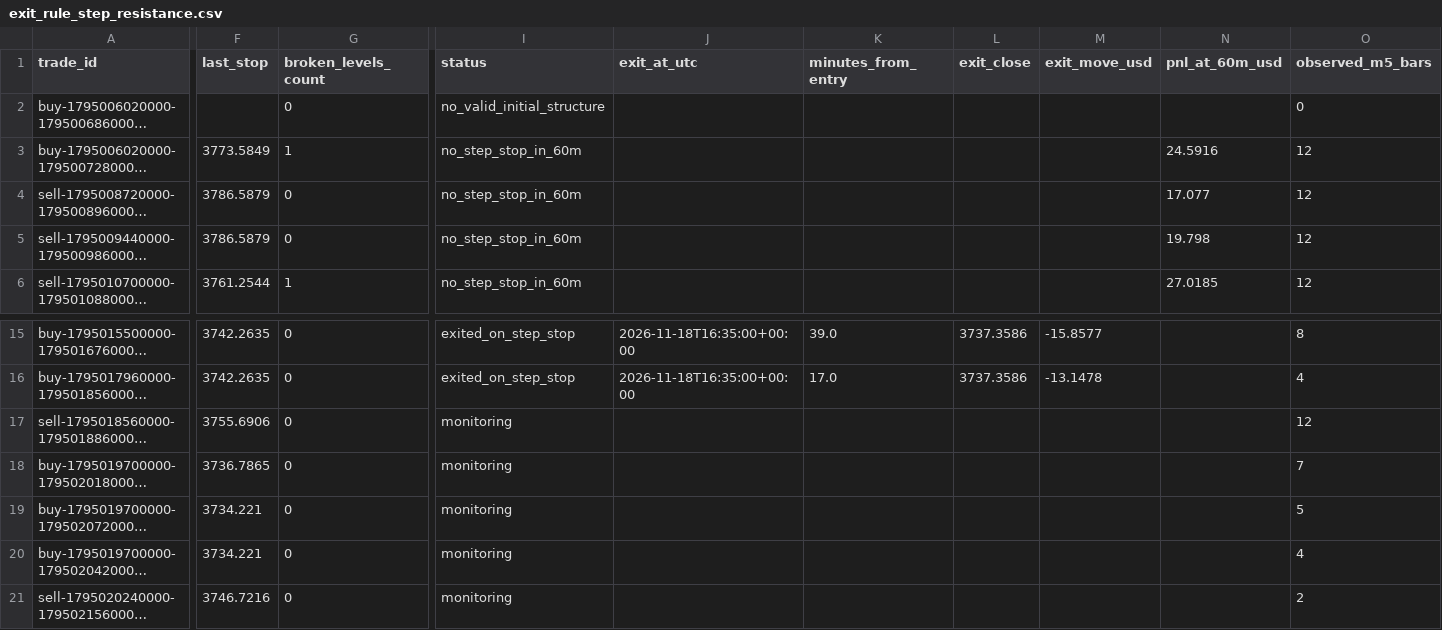
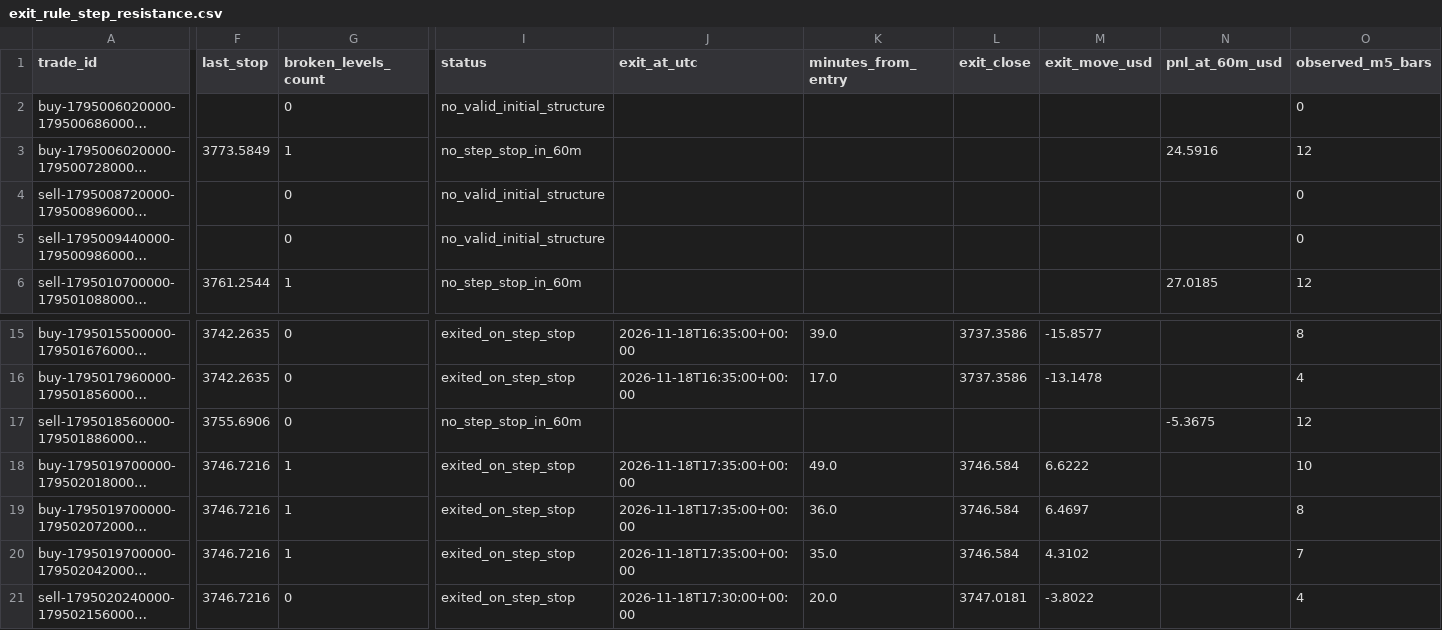
Before and after one commit to salehrbo1-cell/Alert-bot, a CSV file: research/sonic_paper/exit_rule_step_resistance.csv, drawn as a sheet; only a part is shown, gaps mark what is left out; long unchanged cells end in …; the diff covers the shown part only; the diff names each change by its address in the sheet, - before the commit and + after, or states it on an @@ line.

Commit message:
Update Samo paper-monitor observations

```diff
--- a/research/sonic_paper/exit_rule_step_resistance.csv
+++ b/research/sonic_paper/exit_rule_step_resistance.csv
-F4:F5 (last_stop): 3786.5879
+F4:F5 (last_stop): (empty)
-I4:I5 (status): no_step_stop_in_60m
+I4:I5 (status): no_valid_initial_structure
-N4 (pnl_at_60m_usd): 17.077
+N4 (pnl_at_60m_usd): (empty)
-O4:O5 (observed_m5_bars): 12
+O4:O5 (observed_m5_bars): 0
-N5 (pnl_at_60m_usd): 19.798
+N5 (pnl_at_60m_usd): (empty)
-I17 (status): monitoring
+I17 (status): no_step_stop_in_60m
-N17 (pnl_at_60m_usd): (empty)
+N17 (pnl_at_60m_usd): -5.3675
-F18 (last_stop): 3736.7865
+F18 (last_stop): 3746.7216
-G18:G20 (broken_levels_count): 0
+G18:G20 (broken_levels_count): 1
-I18:I21 (status): monitoring
+I18:I21 (status): exited_on_step_stop
-J18:J20 (exit_at_utc): (empty)
+J18:J20 (exit_at_utc): 2026-11-18T17:35:00+00:00
-K18 (minutes_from_entry): (empty)
+K18 (minutes_from_entry): 49.0
-L18:L20 (exit_close): (empty)
+L18:L20 (exit_close): 3746.584
-M18 (exit_move_usd): (empty)
+M18 (exit_move_usd): 6.6222
-O18 (observed_m5_bars): 7
+O18 (observed_m5_bars): 10
-F19:F20 (last_stop): 3734.221
+F19:F20 (last_stop): 3746.7216
-K19 (minutes_from_entry): (empty)
+K19 (minutes_from_entry): 36.0
-M19 (exit_move_usd): (empty)
+M19 (exit_move_usd): 6.4697
-O19 (observed_m5_bars): 5
+O19 (observed_m5_bars): 8
-K20 (minutes_from_entry): (empty)
+K20 (minutes_from_entry): 35.0
-M20 (exit_move_usd): (empty)
+M20 (exit_move_usd): 4.3102
-O20 (observed_m5_bars): 4
+O20 (observed_m5_bars): 7
-J21 (exit_at_utc): (empty)
+J21 (exit_at_utc): 2026-11-18T17:30:00+00:00
-K21 (minutes_from_entry): (empty)
+K21 (minutes_from_entry): 20.0
-L21 (exit_close): (empty)
+L21 (exit_close): 3747.0181
-M21 (exit_move_usd): (empty)
+M21 (exit_move_usd): -3.8022
-O21 (observed_m5_bars): 2
+O21 (observed_m5_bars): 4
```
Also changed, not shown: 5 edited cells elsewhere in this file, research/sonic_paper/exit_rule_m5_structure.csv, research/sonic_paper/exit_rule_structure_break.csv, 4 other files.
